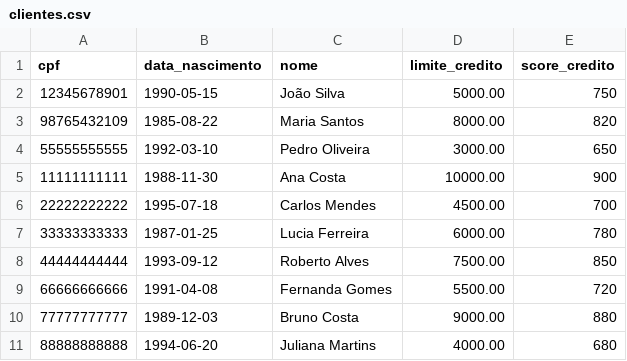
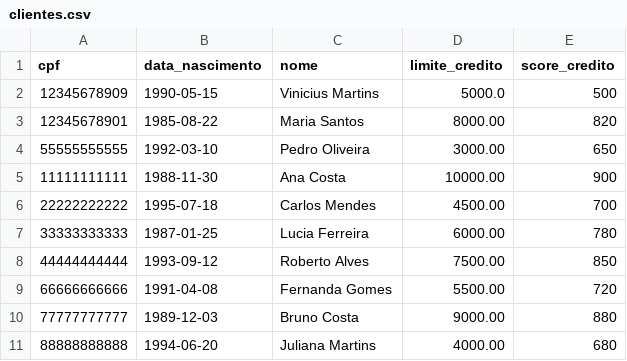
Before and after one commit to viniciusmartinsrio/bank-case-T4H-Vinicius-Borges, a CSV file: data/clientes.csv, drawn as a sheet.

```diff
--- a/data/clientes.csv
+++ b/data/clientes.csv
@@ -1,4 +1,4 @@
 cpf,data_nascimento,nome,limite_credito,score_credito
-12345678901,1990-05-15,João Silva,5000.00,750
-98765432109,1985-08-22,Maria Santos,8000.00,820
+12345678909,1990-05-15,Vinicius Martins,5000.0,500
+12345678901,1985-08-22,Maria Santos,8000.00,820
 55555555555,1992-03-10,Pedro Oliveira,3000.00,650
```
Also changed, not shown: 32 other files.
